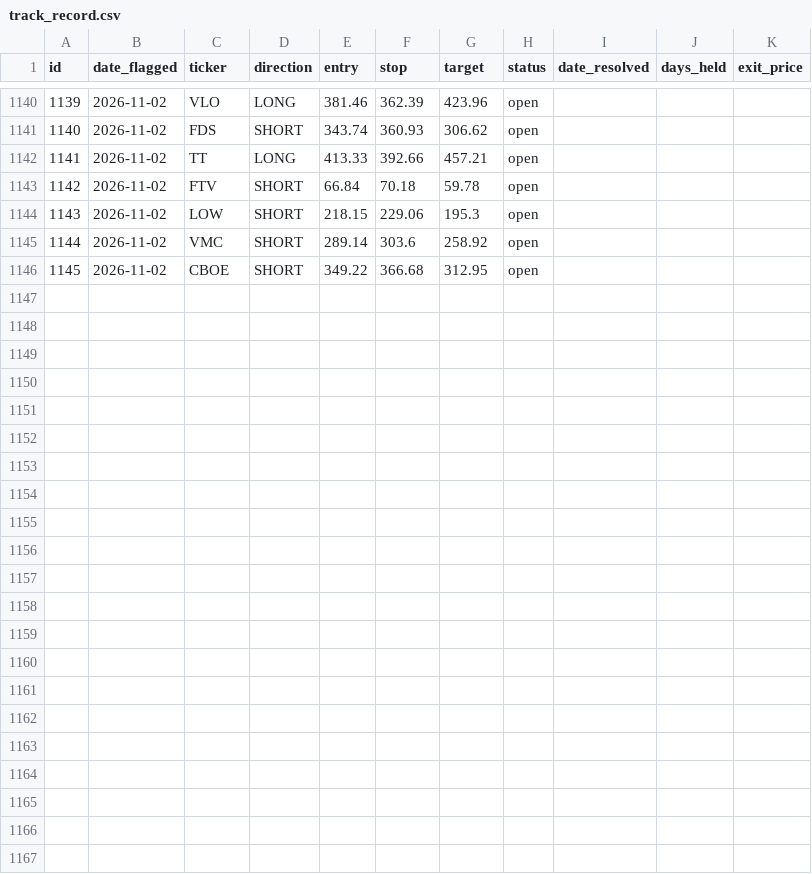
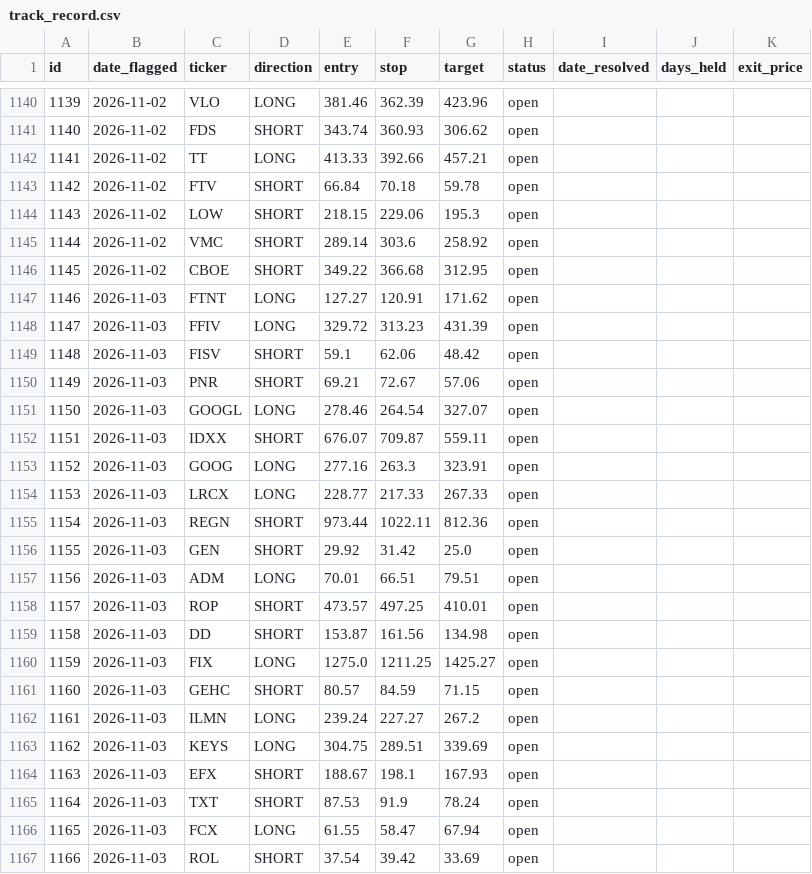
Before and after one commit to meskalinas23/stock-screener, a CSV file: reports/track_record.csv, drawn as a sheet; only a part is shown, gaps mark what is left out; the diff names each change by its address in the sheet, - before the commit and + after, or states it on an @@ line.

```diff
--- a/reports/track_record.csv
+++ b/reports/track_record.csv
+row 1147: 1146 | 2026-11-03 | FTNT | LONG | 127.27 | 120.91 | 171.62 | open
+row 1148: 1147 | 2026-11-03 | FFIV | LONG | 329.72 | 313.23 | 431.39 | open
+row 1149: 1148 | 2026-11-03 | FISV | SHORT | 59.1 | 62.06 | 48.42 | open
+row 1150: 1149 | 2026-11-03 | PNR | SHORT | 69.21 | 72.67 | 57.06 | open
+row 1151: 1150 | 2026-11-03 | GOOGL | LONG | 278.46 | 264.54 | 327.07 | open
+row 1152: 1151 | 2026-11-03 | IDXX | SHORT | 676.07 | 709.87 | 559.11 | open
+row 1153: 1152 | 2026-11-03 | GOOG | LONG | 277.16 | 263.3 | 323.91 | open
+row 1154: 1153 | 2026-11-03 | LRCX | LONG | 228.77 | 217.33 | 267.33 | open
+row 1155: 1154 | 2026-11-03 | REGN | SHORT | 973.44 | 1022.11 | 812.36 | open
+row 1156: 1155 | 2026-11-03 | GEN | SHORT | 29.92 | 31.42 | 25.0 | open
+row 1157: 1156 | 2026-11-03 | ADM | LONG | 70.01 | 66.51 | 79.51 | open
+row 1158: 1157 | 2026-11-03 | ROP | SHORT | 473.57 | 497.25 | 410.01 | open
+row 1159: 1158 | 2026-11-03 | DD | SHORT | 153.87 | 161.56 | 134.98 | open
+row 1160: 1159 | 2026-11-03 | FIX | LONG | 1275.0 | 1211.25 | 1425.27 | open
+row 1161: 1160 | 2026-11-03 | GEHC | SHORT | 80.57 | 84.59 | 71.15 | open
+row 1162: 1161 | 2026-11-03 | ILMN | LONG | 239.24 | 227.27 | 267.2 | open
+row 1163: 1162 | 2026-11-03 | KEYS | LONG | 304.75 | 289.51 | 339.69 | open
+row 1164: 1163 | 2026-11-03 | EFX | SHORT | 188.67 | 198.1 | 167.93 | open
+row 1165: 1164 | 2026-11-03 | TXT | SHORT | 87.53 | 91.9 | 78.24 | open
+row 1166: 1165 | 2026-11-03 | FCX | LONG | 61.55 | 58.47 | 67.94 | open
+row 1167: 1166 | 2026-11-03 | ROL | SHORT | 37.54 | 39.42 | 33.69 | open
```
Also changed, not shown: 25 other files.
